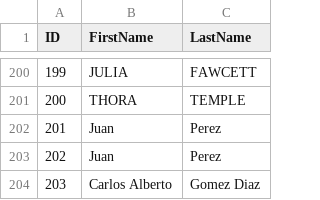
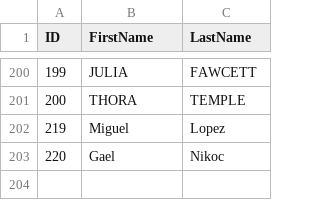
Before and after one commit to lisbethsosa01-droid/SakilaORM, a CSV file: actors.csv, drawn as a sheet; only a part is shown, gaps mark what is left out; removed rows and columns are numbered as before the commit, all else as after; the diff names each change by its address in the sheet, - before the commit and + after, or states it on an @@ line.

```diff
--- a/actors.csv
+++ b/actors.csv
-row 202: 201 | Juan | Perez
-row 203: 202 | Juan | Perez
-row 204: 203 | Carlos Alberto | Gomez Diaz
+row 202: 219 | Miguel | Lopez
+row 203: 220 | Gael | Nikoc
```
Also changed, not shown: 23 other files.
